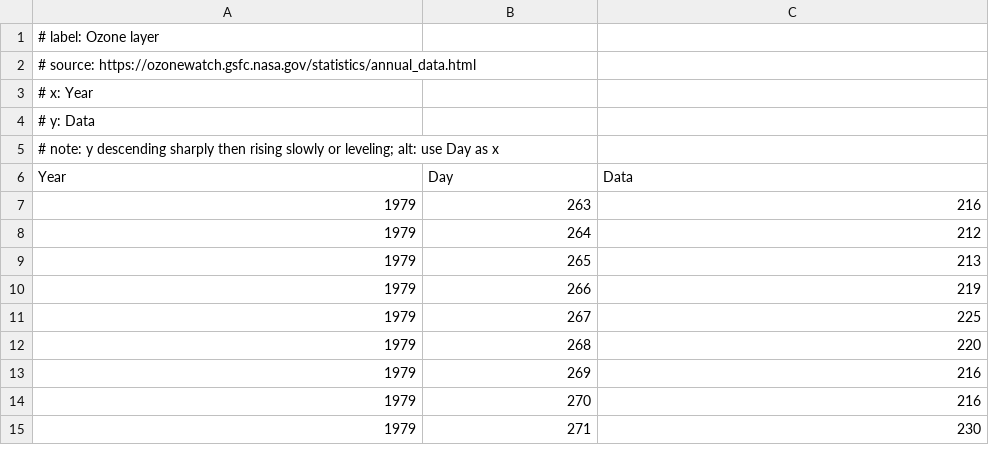
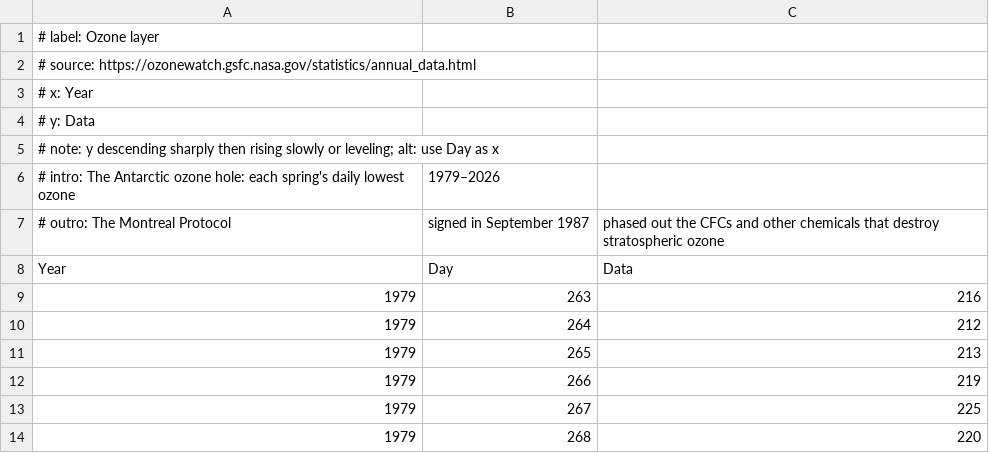
Before and after one commit to xangregg/lafspline, a CSV file: data/ozone.csv, drawn as a sheet; only a part is shown; the shorter side is filled out with more unchanged rows; the diff names each change by its address in the sheet, - before the commit and + after, or states it on an @@ line.

Commit message:
Intro and outro lines for every bundled data set (an outro only where the note or source gives context: a dam, a treaty, a law, a caveat), and for the simulated signals, whose outro reveals the true curve (SIGNAL_STORIES in story.js); a simulated signal's first frame no longer names it

```diff
--- a/data/ozone.csv
+++ b/data/ozone.csv
+row 6: # intro: The Antarctic ozone hole: each spring's daily lowest ozone | 1979–2026
+row 7: # outro: The Montreal Protocol | signed in September 1987 | phased out the CFCs and other chemicals that destroy stratospheric ozone
```
Also changed, not shown: data/bike-sharing-temperature.csv, data/co2-growth-mauna-loa.csv, 20 other files.
